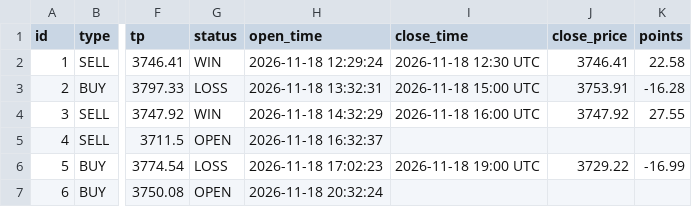
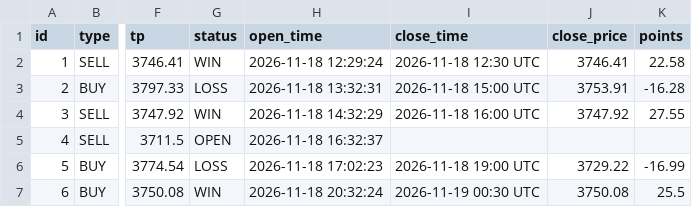
Before and after one commit to anouarbenmohamed-ui/gold-shadow, a CSV file: shadow_data/shadow_v32_trades.csv, drawn as a sheet; only a part is shown, gaps mark what is left out; the diff names each change by its address in the sheet, - before the commit and + after, or states it on an @@ line.

Commit message:
shadow update

```diff
--- a/shadow_data/shadow_v32_trades.csv
+++ b/shadow_data/shadow_v32_trades.csv
-G7 (status): OPEN
+G7 (status): WIN
-I7 (close_time): (empty)
+I7 (close_time): 2026-11-19 00:30 UTC
-J7 (close_price): (empty)
+J7 (close_price): 3750.08
-K7 (points): (empty)
+K7 (points): 25.5
```
Also changed, not shown: 2 other files.
